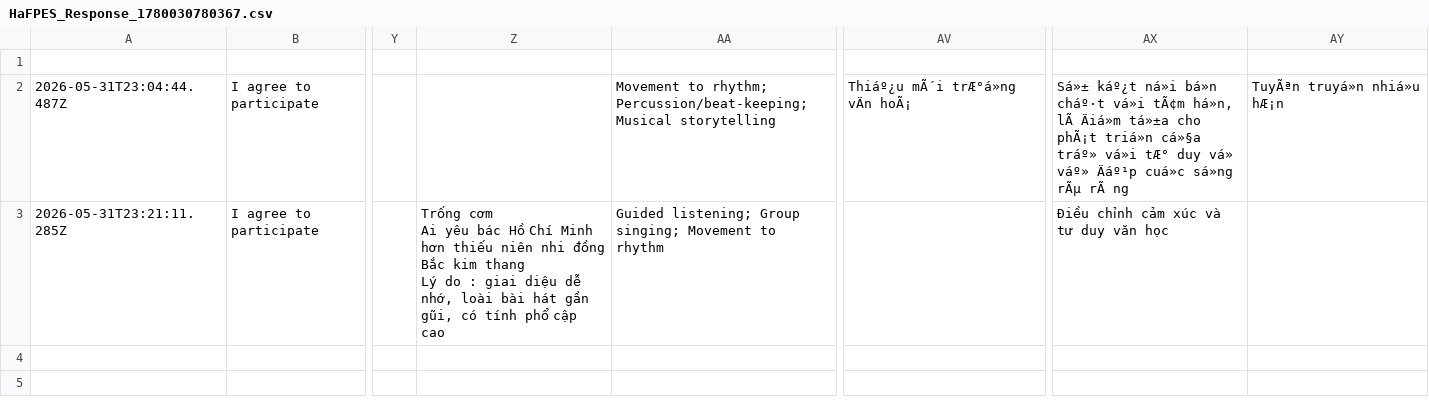
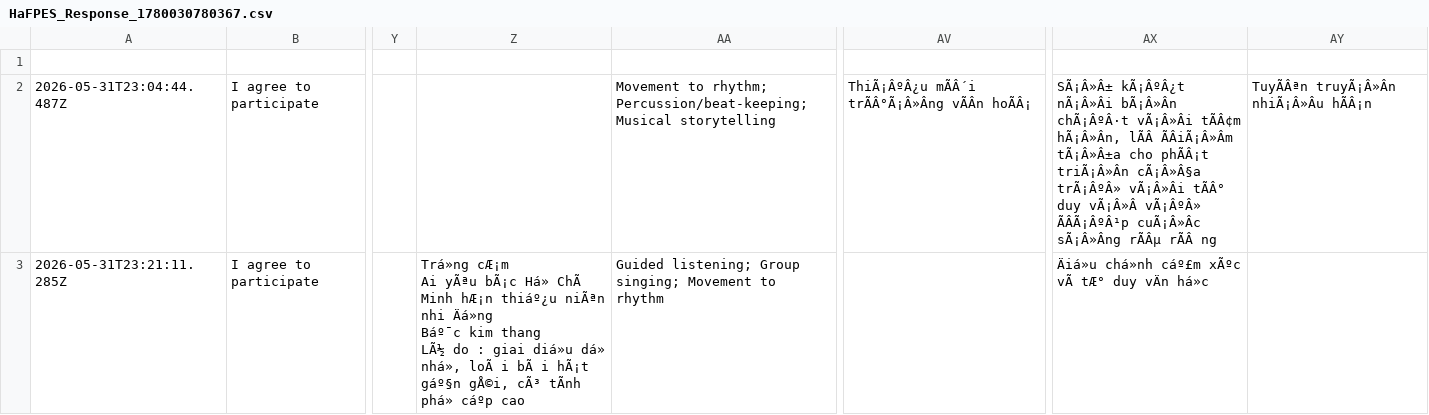
Before and after one commit to abt0y/metacognition_ece, a CSV file: HaFPES_Response_1780030780367.csv, drawn as a sheet; only a part is shown, gaps mark what is left out; ↵ is a line break in a cell; the diff covers the shown part only; the diff names each change by its address in the sheet, - before the commit and + after, or states it on an @@ line.

Commit message:
Add survey response 2026-06-01T01:10:02.685Z

```diff
--- a/HaFPES_Response_1780030780367.csv
+++ b/HaFPES_Response_1780030780367.csv
-AV2: Thiáº¿u mÃ´i trÆ°á»ng vÄn hoÃ¡
+AV2: ThiÃ¡ÂºÂ¿u mÃÂ´i trÃÂ°Ã¡Â»Âng vÃÂn hoÃÂ¡
-AX2: Sá»± káº¿t ná»i bá»n cháº·t vá»i tÃ¢m há»n, lÃ Äiá»m tá»±a cho phÃ¡t triá»n cá»§a tráº» vá»i tÆ° duy vá» váº» Äáº¹p cuá»c sá»ng rÃµ rÃ ng
+AX2: SÃ¡Â»Â± kÃ¡ÂºÂ¿t nÃ¡Â»Âi bÃ¡Â»Ân chÃ¡ÂºÂ·t vÃ¡Â»Âi tÃÂ¢m hÃ¡Â»Ân, lÃÂ ÃÂiÃ¡Â»Âm tÃ¡Â»Â±a cho phÃÂ¡t triÃ¡Â»Ân cÃ¡Â»Â§a trÃ¡ÂºÂ» vÃ¡Â»Âi tÃÂ° duy vÃ¡Â»Â vÃ¡ÂºÂ» ÃÂÃ¡ÂºÂ¹p cuÃ¡Â»Âc sÃ¡Â»Âng rÃÂµ rÃÂ ng
-AY2: TuyÃªn truyá»n nhiá»u hÆ¡n
+AY2: TuyÃÂªn truyÃ¡Â»Ân nhiÃ¡Â»Âu hÃÂ¡n
-Z3: Trống cơm ↵ Ai yêu bác Hồ Chí Minh hơn thiếu niên nhi đồng ↵ Bắc kim thang ↵ Lý do : giai diệu dễ nhớ, loài bài hát gần gũi, có tính phổ cập cao
+Z3: Trá»ng cÆ¡m ↵ Ai yÃªu bÃ¡c Há» ChÃ Minh hÆ¡n thiáº¿u niÃªn nhi Äá»ng ↵ Báº¯c kim thang ↵ LÃ½ do : giai diá»u dá» nhá», loÃ i bÃ i hÃ¡t gáº§n gÅ©i, cÃ³ tÃnh phá» cáºp cao
-AX3: Điều chỉnh cảm xúc và tư duy văn học
+AX3: Äiá»u chá»nh cáº£m xÃºc vÃ tÆ° duy vÄn há»c
```
Also changed, not shown: 1 added row elsewhere in this file.
